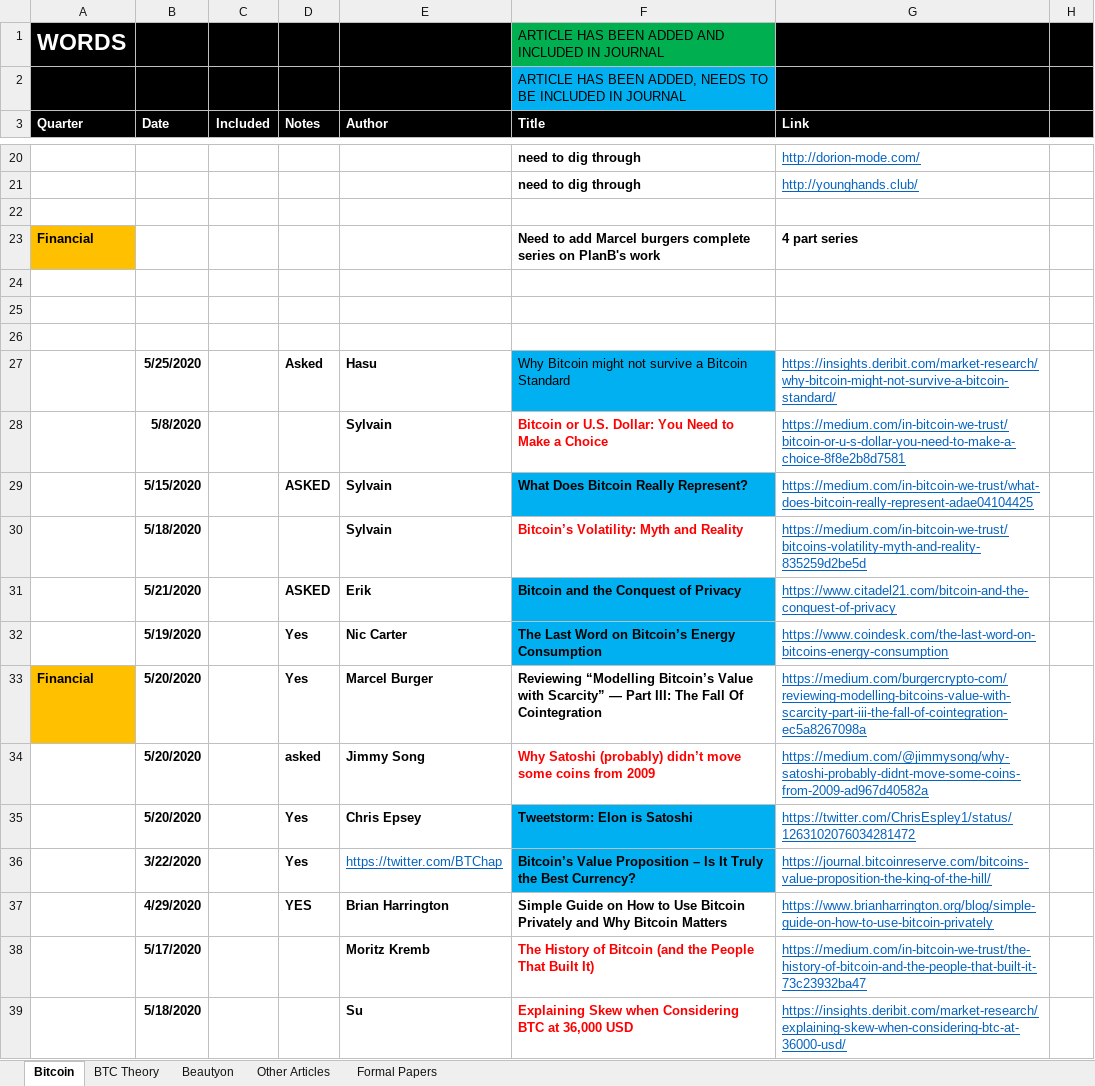
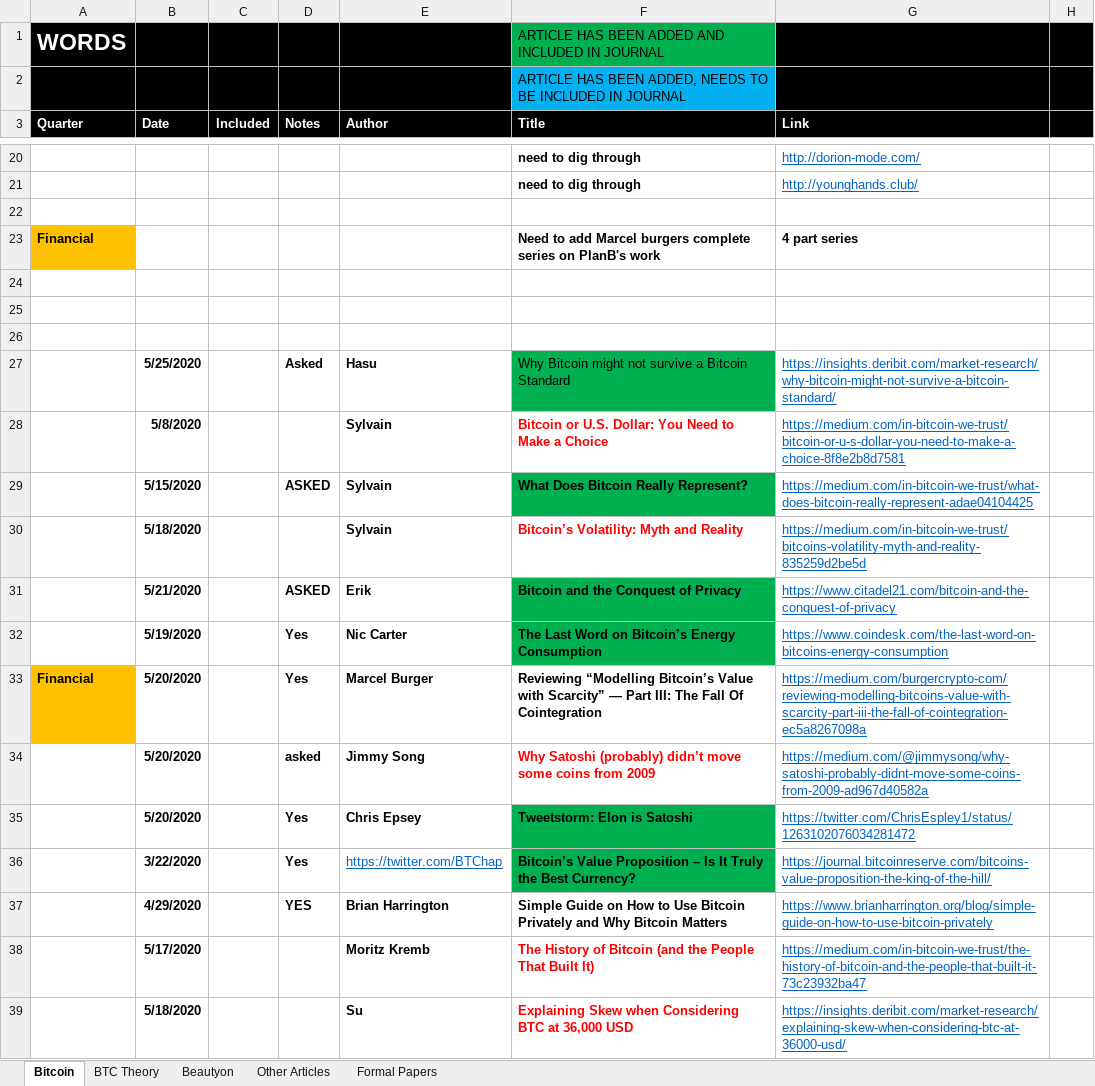
Before and after one commit to bitcoinwords/bitcoinwords.github.io, an Excel workbook: assets/queue/Articles.xlsx, sheet Bitcoin, drawn as a sheet; only a part is shown, gaps mark what is left out; values as stored, in another font and other column widths than the file's, no borders; charts and pictures and conditional formats not drawn; the diff covers the shown part only; the diff names each change by its address in the sheet, - before the commit and + after, or states it on an @@ line.

Commit message:
Update Articles.xlsx

```diff
--- a/assets/queue/Articles.xlsx (sheet Bitcoin)
+++ b/assets/queue/Articles.xlsx (sheet Bitcoin)
-F27 fill: #00B0F0
+F27 fill: #00B050
-F29 fill: #00B0F0
+F29 fill: #00B050
-F31:F32 fill: #00B0F0
+F31:F32 fill: #00B050
-F35:F36 fill: #00B0F0
+F35:F36 fill: #00B050
```
Also changed, not shown: cell formats elsewhere in this sheet.
